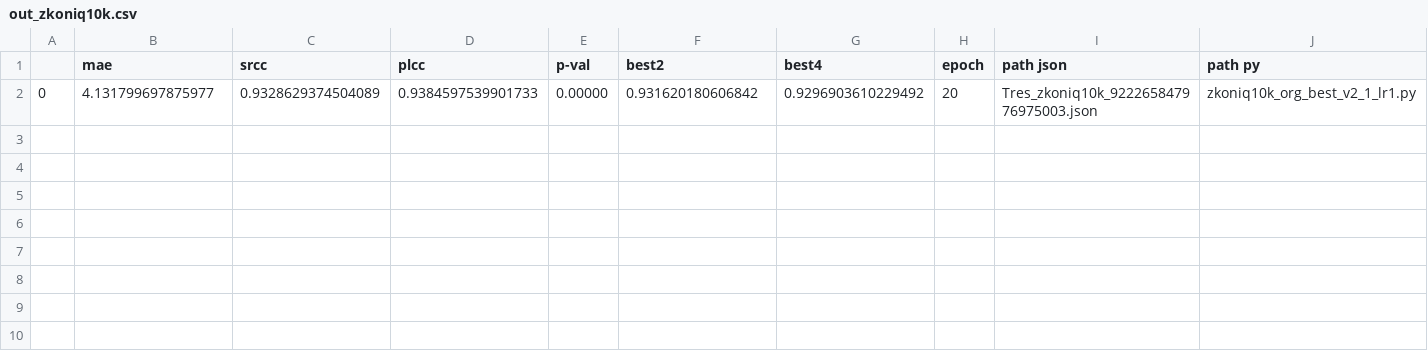
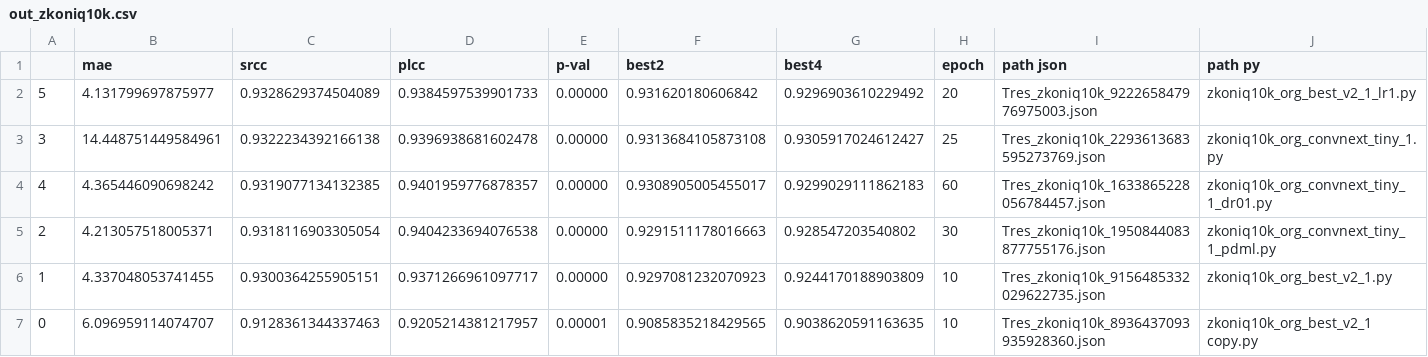
Before and after one commit to pawel-misztal/TReS_mag, a CSV file: viz/res/out_zkoniq10k.csv, drawn as a sheet.

Commit message:
prepare eval zkoniq

```diff
--- a/viz/res/out_zkoniq10k.csv
+++ b/viz/res/out_zkoniq10k.csv
@@ -1,2 +1,7 @@
 ,mae,srcc,plcc,p-val,best2,best4,epoch,path json,path py
-0,4.131799697875977,0.9328629374504089,0.9384597539901733,0.00000,0.931620180606842,0.9296903610229492,20,Tres_zkoniq10k_922265847976975003.json,zkoniq10k_org_best_v2_1_lr1.py
+5,4.131799697875977,0.9328629374504089,0.9384597539901733,0.00000,0.931620180606842,0.9296903610229492,20,Tres_zkoniq10k_922265847976975003.json,zkoniq10k_org_best_v2_1_lr1.py
+3,14.448751449584961,0.9322234392166138,0.9396938681602478,0.00000,0.9313684105873108,0.9305917024612427,25,Tres_zkoniq10k_2293613683595273769.json,zkoniq10k_org_convnext_tiny_1.py
+4,4.365446090698242,0.9319077134132385,0.9401959776878357,0.00000,0.9308905005455017,0.9299029111862183,60,Tres_zkoniq10k_1633865228056784457.json,zkoniq10k_org_convnext_tiny_1_dr01.py
+2,4.213057518005371,0.9318116903305054,0.9404233694076538,0.00000,0.9291511178016663,0.928547203540802,30,Tres_zkoniq10k_1950844083877755176.json,zkoniq10k_org_convnext_tiny_1_pdml.py
+1,4.337048053741455,0.9300364255905151,0.9371266961097717,0.00000,0.9297081232070923,0.9244170188903809,10,Tres_zkoniq10k_9156485332029622735.json,zkoniq10k_org_best_v2_1.py
+0,6.096959114074707,0.9128361344337463,0.9205214381217957,0.00001,0.9085835218429565,0.9038620591163635,10,Tres_zkoniq10k_8936437093935928360.json,zkoniq10k_org_best_v2_1 copy.py
```
Also changed, not shown: 12 other files.
